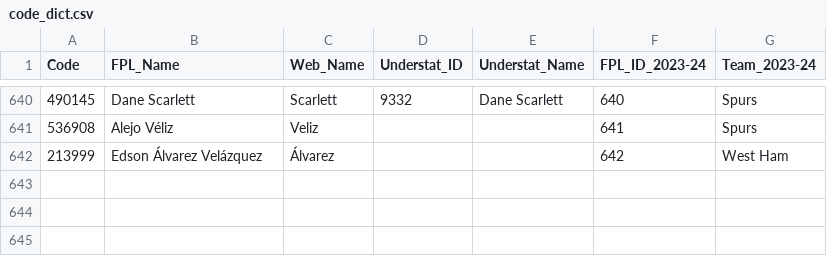
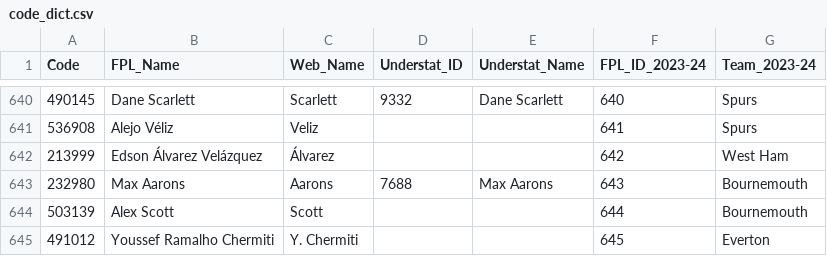
Before and after one commit to Jashior/fpl_code_understat_dict, a CSV file: code_dict.csv, drawn as a sheet; only a part is shown, gaps mark what is left out; the diff names each change by its address in the sheet, - before the commit and + after, or states it on an @@ line.

Commit message:
Update dict

```diff
--- a/code_dict.csv
+++ b/code_dict.csv
+row 643: 232980 | Max Aarons | Aarons | 7688 | Max Aarons | 643 | Bournemouth
+row 644: 503139 | Alex Scott | Scott |  |  | 644 | Bournemouth
+row 645: 491012 | Youssef Ramalho Chermiti | Y. Chermiti |  |  | 645 | Everton
```
